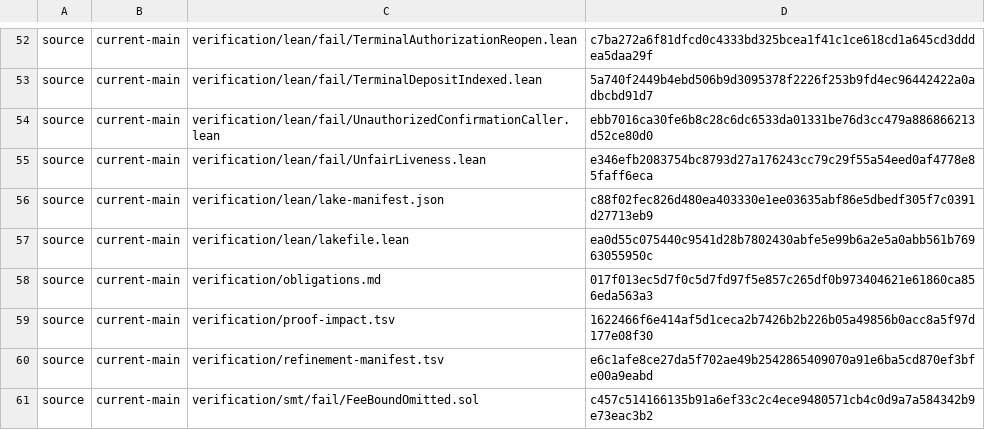
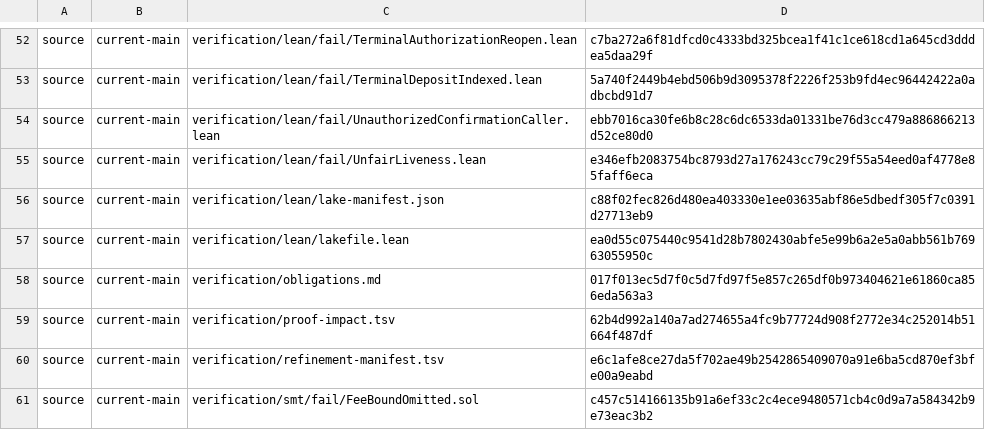
Before and after one commit to humandebri/Bridge, a TSV file: scripts/trusted_proof_profiles.tsv, drawn as a sheet; only a part is shown, gaps mark what is left out.

```diff
--- a/scripts/trusted_proof_profiles.tsv
+++ b/scripts/trusted_proof_profiles.tsv
@@ -58,3 +58,3 @@ source	current-main	verification/lean/lakefile.lean	ea0d55c075440c9541d28b780243
 source	current-main	verification/obligations.md	017f013ec5d7f0c5d7fd97f5e857c265df0b973404621e61860ca856eda563a3
-source	current-main	verification/proof-impact.tsv	1622466f6e414af5d1ceca2b7426b2b226b05a49856b0acc8a5f97d177e08f30
+source	current-main	verification/proof-impact.tsv	62b4d992a140a7ad274655a4fc9b77724d908f2772e34c252014b51664f487df
 source	current-main	verification/refinement-manifest.tsv	e6c1afe8ce27da5f702ae49b2542865409070a91e6ba5cd870ef3bfe00a9eabd
```
Also changed, not shown: verification/proof-impact.tsv, 8 other files.
